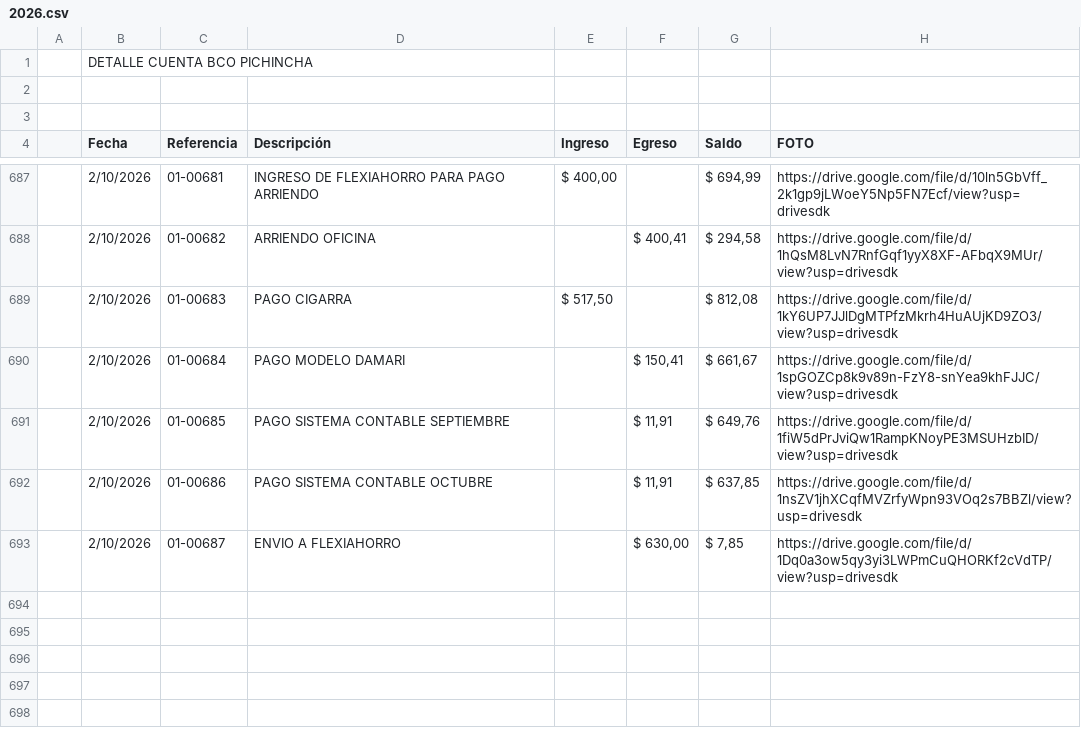
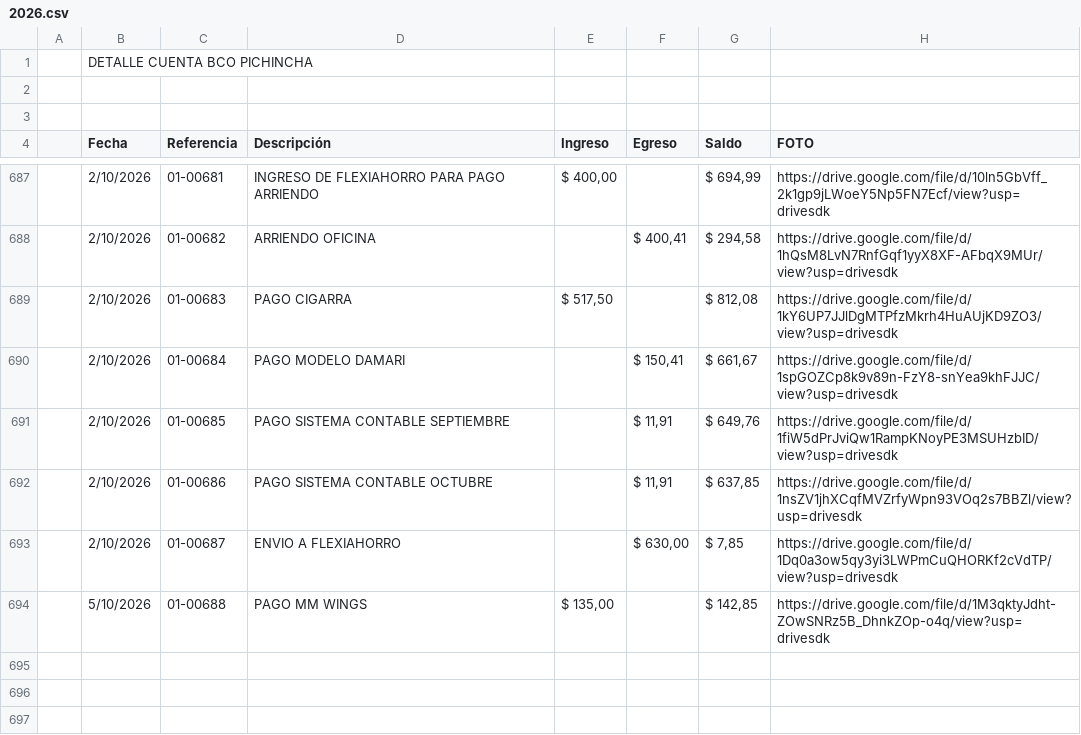
Before and after one commit to fvayas/finanzas-agencia, a CSV file: 2026.csv, drawn as a sheet; only a part is shown, gaps mark what is left out; removed rows and columns are numbered as before the commit, all else as after; the diff names each change by its address in the sheet, - before the commit and + after, or states it on an @@ line.

```diff
--- a/2026.csv
+++ b/2026.csv
-row 694: (empty)
+row 694:  | 5/10/2026 | 01-00688 | PAGO MM WINGS | $ 135,00 |  | $ 142,85 | https://drive.google.com/file/d/1M3qktyJdht-ZOwSNRz5B_DhnkZOp-o4q/view?usp=drivesdk
-row 695: (empty)
```
Also changed, not shown: movimientos_2026.csv, 4 other files.
